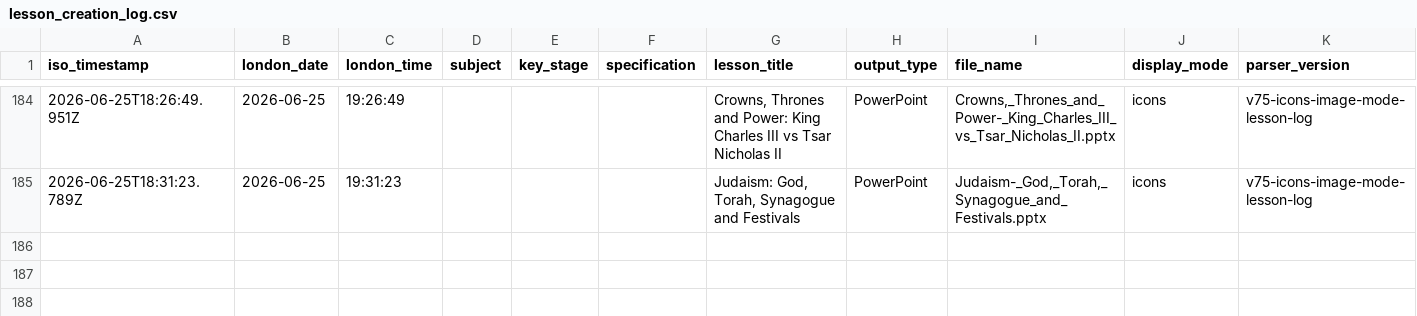
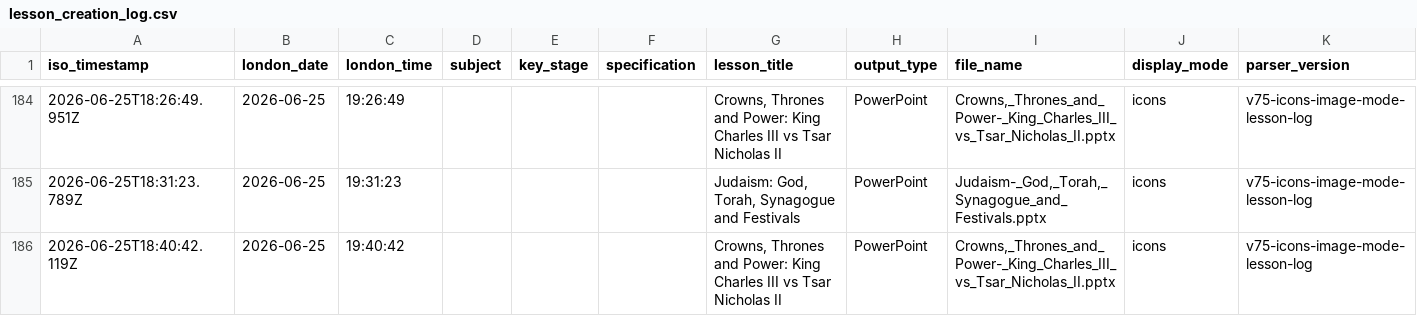
Before and after one commit to computingdept/synergyassistPPT, a CSV file: lesson_logs/lesson_creation_log.csv, drawn as a sheet; only a part is shown, gaps mark what is left out.

Commit message:
Log lesson creation

```diff
--- a/lesson_logs/lesson_creation_log.csv
+++ b/lesson_logs/lesson_creation_log.csv
@@ -185 +185,2 @@ iso_timestamp,london_date,london_time,subject,key_stage,specification,lesson_tit
 2026-06-25T18:31:23.789Z,2026-06-25,19:31:23,"","","","Judaism: God, Torah, Synagogue and Festivals","PowerPoint","Judaism-_God,_Torah,_Synagogue_and_Festivals.pptx","icons","v75-icons-image-mode-lesson-log"
+2026-06-25T18:40:42.119Z,2026-06-25,19:40:42,"","","","Crowns, Thrones and Power: King Charles III vs Tsar Nicholas II","PowerPoint","Crowns,_Thrones_and_Power-_King_Charles_III_vs_Tsar_Nicholas_II.pptx","icons","v75-icons-image-mode-lesson-log"
```
